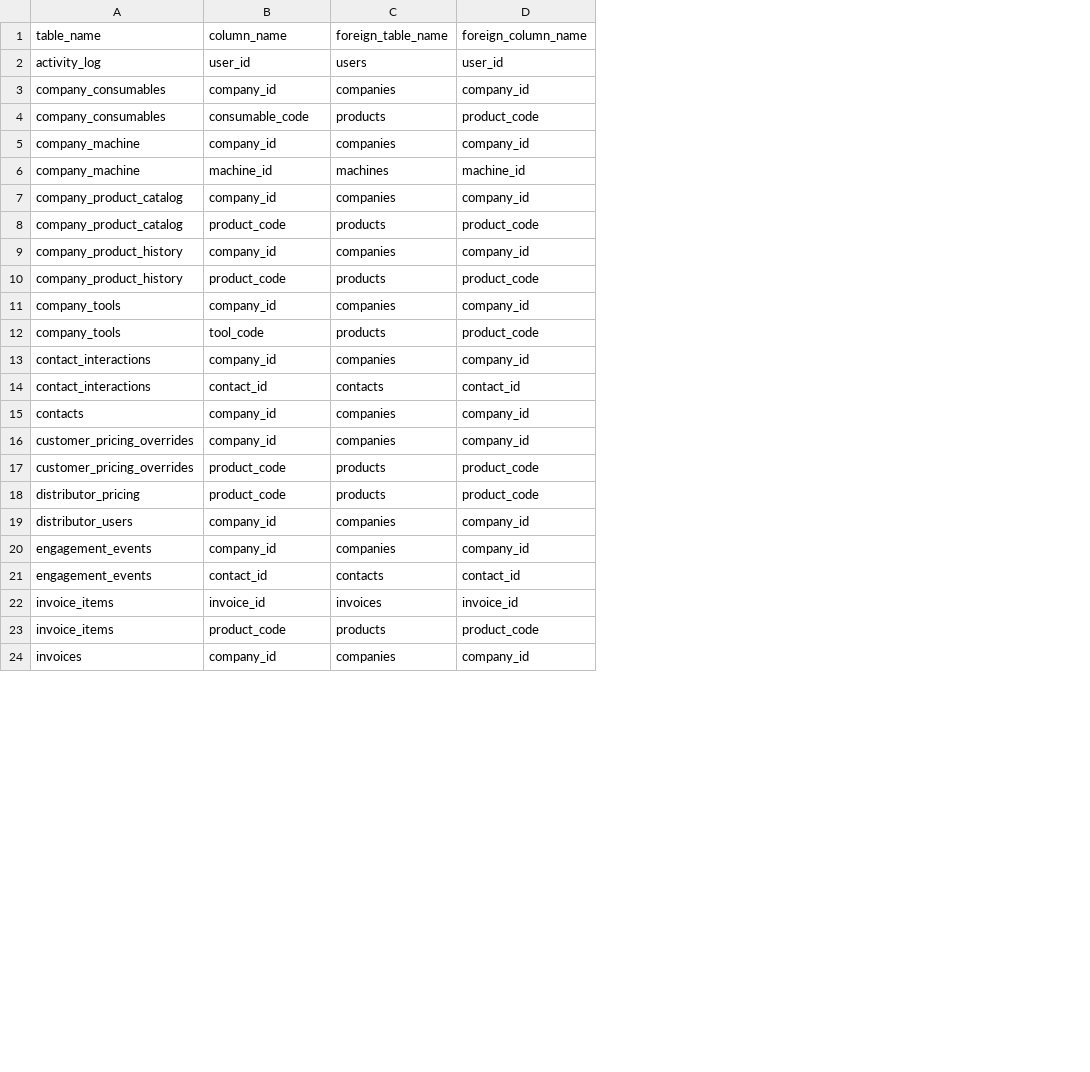
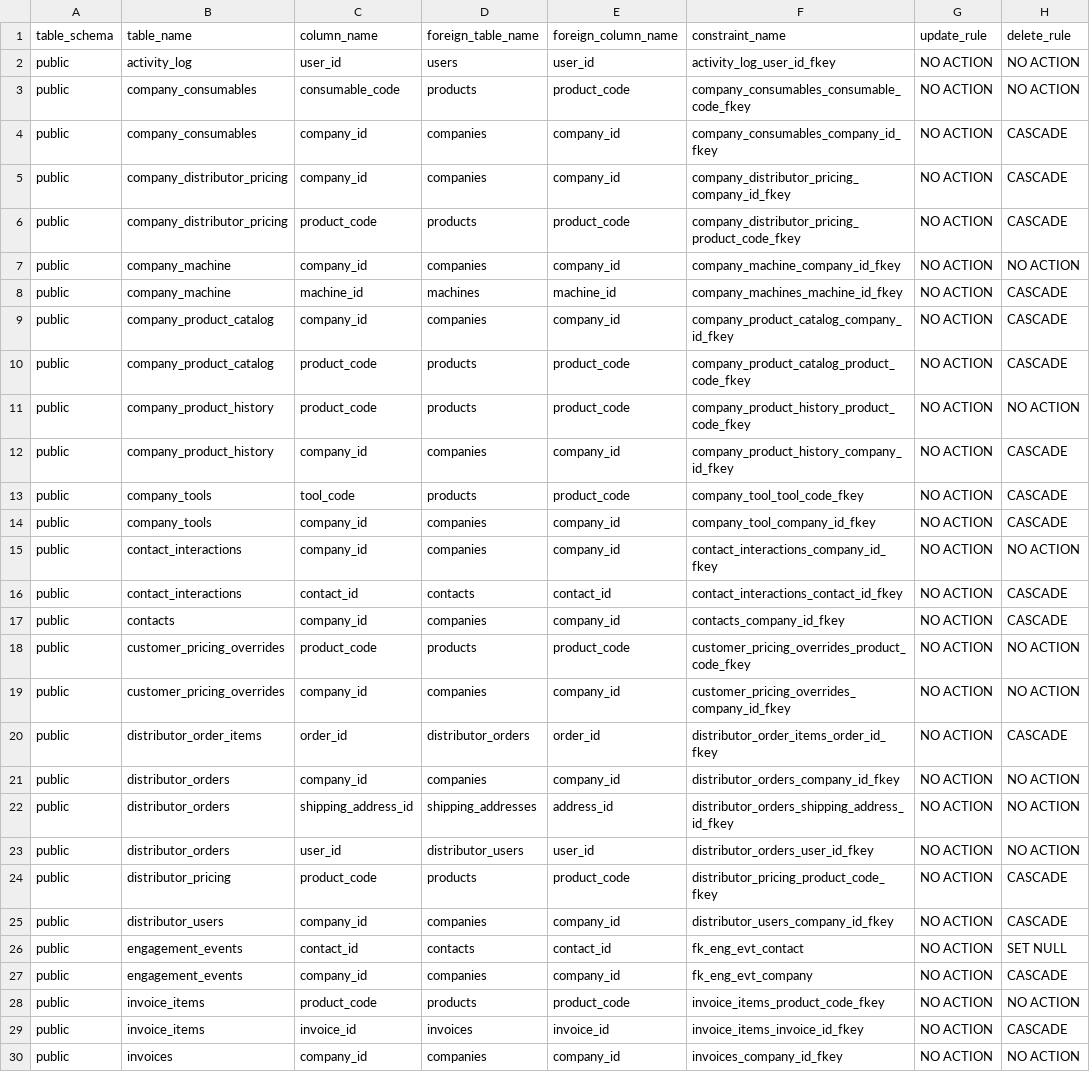
Before and after one commit to JackHarris99/technifold-automation, a CSV file: supabase/foreign_keys.csv, drawn as a sheet; only a part is shown; addresses are those after the commit; the diff covers the shown part only; the diff names each change by its address in the sheet, - before the commit and + after, or states it on an @@ line.

```diff
--- a/supabase/foreign_keys.csv
+++ b/supabase/foreign_keys.csv
+column A, rows 1-2: table_schema | public; row 4: public; rows 6-10: all public; row 12: public; rows 14-17: all public; row 19: public; rows 24-25: public | public; row 27: public; rows 29-30: public | public
+column F, rows 1-2: constraint_name | activity_log_user_id_fkey; row 4: company_consumables_company_id_fkey; rows 6-10: company_distributor_pricing_product_code_fkey | company_machine_company_id_fkey | company_machines_machine_id_fkey | company_product_catalog_company_id_fkey | company_product_catalog_product_code_fkey; row 12: company_product_history_company_id_fkey; rows 14-17: company_tool_company_id_fkey | contact_interactions_company_id_fkey | contact_interactions_contact_id_fkey | contacts_company_id_fkey; row 19: customer_pricing_overrides_company_id_fkey; rows 24-25: distributor_pricing_product_code_fkey | distributor_users_company_id_fkey; row 27: fk_eng_evt_company; rows 29-30: invoice_items_invoice_id_fkey | invoices_company_id_fkey
+column G, rows 1-2: update_rule | NO ACTION; row 4: NO ACTION; rows 6-10: all NO ACTION; row 12: NO ACTION; rows 14-17: all NO ACTION; row 19: NO ACTION; rows 24-25: NO ACTION | NO ACTION; row 27: NO ACTION; rows 29-30: NO ACTION | NO ACTION
+column H, rows 1-2: delete_rule | NO ACTION; row 4: CASCADE; rows 6-10: CASCADE | NO ACTION | CASCADE | CASCADE | CASCADE; row 12: CASCADE; rows 14-17: CASCADE | NO ACTION | CASCADE | CASCADE; row 19: NO ACTION; rows 24-25: CASCADE | CASCADE; row 27: CASCADE; rows 29-30: CASCADE | NO ACTION
+row 3: public | company_consumables | consumable_code | products | product_code | company_consumables_consumable_code_fkey | NO ACTION | NO ACTION
+row 5: public | company_distributor_pricing | company_id | companies | company_id | company_distributor_pricing_company_id_fkey | NO ACTION | CASCADE
-B6: company_consumables
+B6: company_distributor_pricing
-C6: consumable_code
+C6: product_code
@@ row 10 moved to row 11: public @@
@@ row 12 moved to row 13: public @@
@@ row 17 moved to row 18: public @@
+row 20: public | distributor_order_items | order_id | distributor_orders | order_id | distributor_order_items_order_id_fkey | NO ACTION | CASCADE
+row 21: public | distributor_orders | company_id | companies | company_id | distributor_orders_company_id_fkey | NO ACTION | NO ACTION
+row 22: public | distributor_orders | shipping_address_id | shipping_addresses | address_id | distributor_orders_shipping_address_id_fkey | NO ACTION | NO ACTION
+row 23: public | distributor_orders | user_id | distributor_users | user_id | distributor_orders_user_id_fkey | NO ACTION | NO ACTION
@@ row 21 moved to row 26: public @@
@@ row 23 moved to row 28: public @@
```
Also changed, not shown: 9 moved rows elsewhere in this file, supabase/constraints.csv, supabase/indexes.csv, 9 other files.
